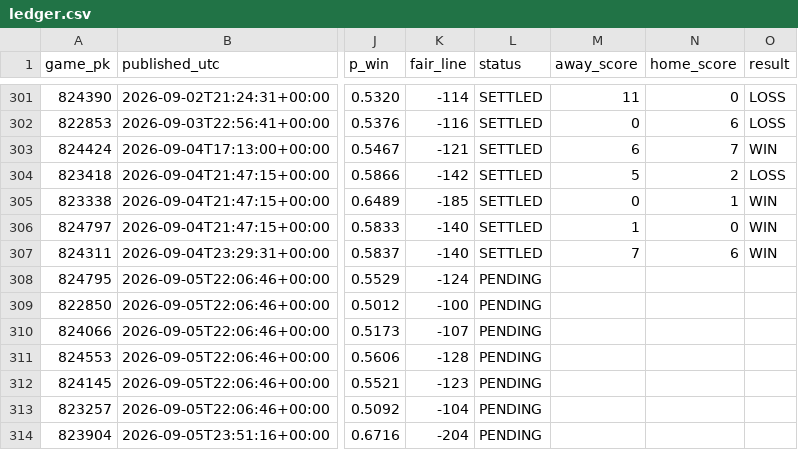
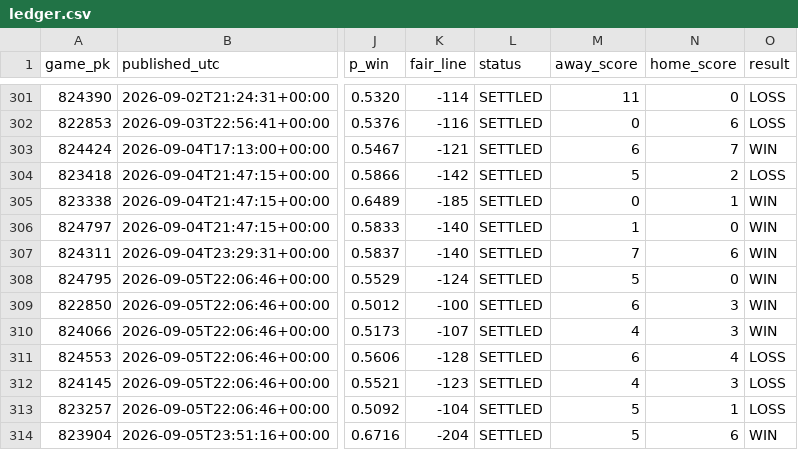
Before and after one commit to 2542609ontarioinc-wq/PickHub, a CSV file: ledger.csv, drawn as a sheet; only a part is shown, gaps mark what is left out; the diff names each change by its address in the sheet, - before the commit and + after, or states it on an @@ line.

```diff
--- a/ledger.csv
+++ b/ledger.csv
-L308:L314 (status): PENDING
+L308:L314 (status): SETTLED
-M308 (away_score): (empty)
+M308 (away_score): 5
-N308 (home_score): (empty)
+N308 (home_score): 0
-O308:O310 (result): (empty)
+O308:O310 (result): WIN
-M309 (away_score): (empty)
+M309 (away_score): 6
-N309:N310 (home_score): (empty)
+N309:N310 (home_score): 3
-M310 (away_score): (empty)
+M310 (away_score): 4
-M311 (away_score): (empty)
+M311 (away_score): 6
-N311 (home_score): (empty)
+N311 (home_score): 4
-O311:O313 (result): (empty)
+O311:O313 (result): LOSS
-M312 (away_score): (empty)
+M312 (away_score): 4
-N312 (home_score): (empty)
+N312 (home_score): 3
-M313:M314 (away_score): (empty)
+M313:M314 (away_score): 5
-N313 (home_score): (empty)
+N313 (home_score): 1
-N314 (home_score): (empty)
+N314 (home_score): 6
-O314 (result): (empty)
+O314 (result): WIN
```
Also changed, not shown: 2 other files.
